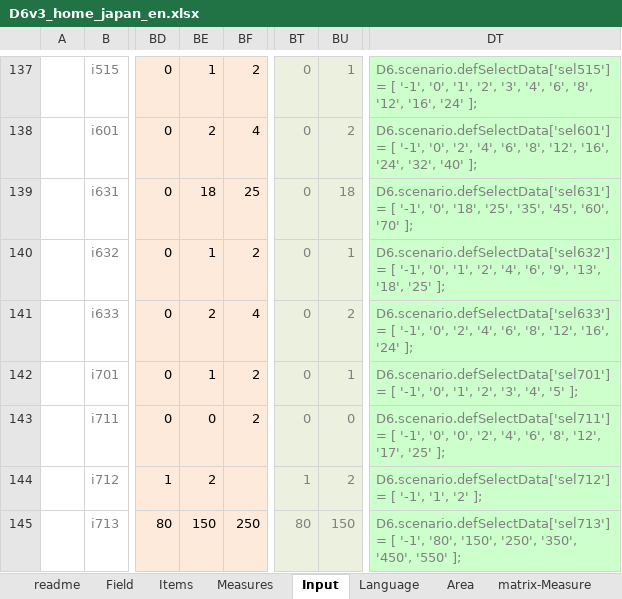
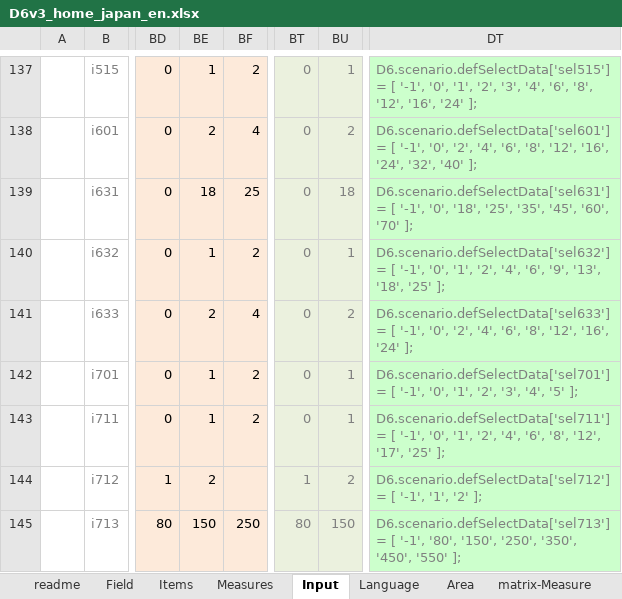
Before and after one commit to hinodeyasuzuki/eco_diagnosis, an Excel workbook: EXCEL_setting/D6v3_home_japan_en.xlsx, sheet Input, drawn as a sheet; only a part is shown, gaps mark what is left out; values as stored, in another font and other column widths than the file's, no borders; the diff names each change by its address in the sheet, - before the commit and + after, or states it on an @@ line.

```diff
--- a/EXCEL_setting/D6v3_home_japan_en.xlsx (sheet Input)
+++ b/EXCEL_setting/D6v3_home_japan_en.xlsx (sheet Input)
-BE143: 0
+BE143: 1
-BU143: 0
+BU143: 1
-DT143: …'-1', '0', '0', '2', '4',…
+DT143: …'-1', '0', '1', '2', '4',…
```
Also changed, not shown: EXCEL_setting/D6v3_home_china.xlsx, EXCEL_setting/D6v3_home_france.xlsx, 22 other files.
